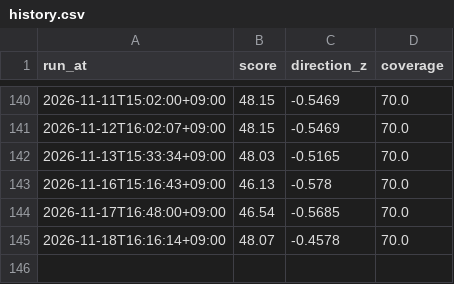
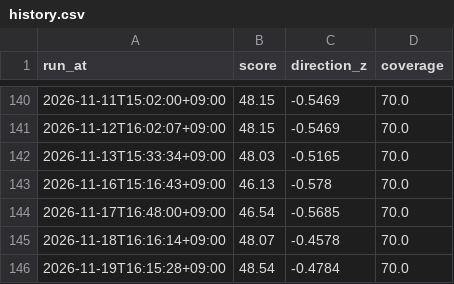
Before and after one commit to KIMJOUNGJUN-maybenot/bear-market-radar, a CSV file: data/history.csv, drawn as a sheet; only a part is shown, gaps mark what is left out; the diff names each change by its address in the sheet, - before the commit and + after, or states it on an @@ line.

```diff
--- a/data/history.csv
+++ b/data/history.csv
+row 146: 2026-11-19T16:15:28+09:00 | 48.54 | -0.4784 | 70.0
```
